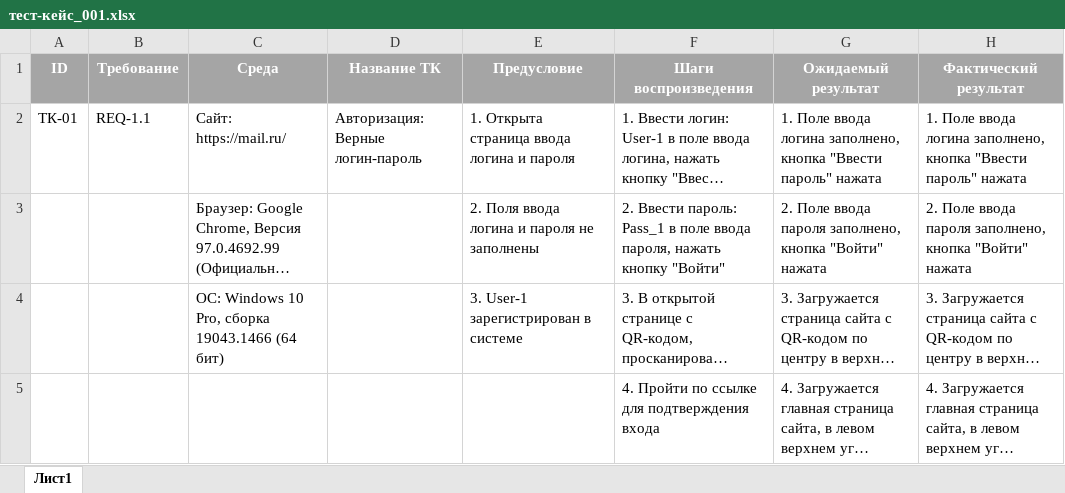
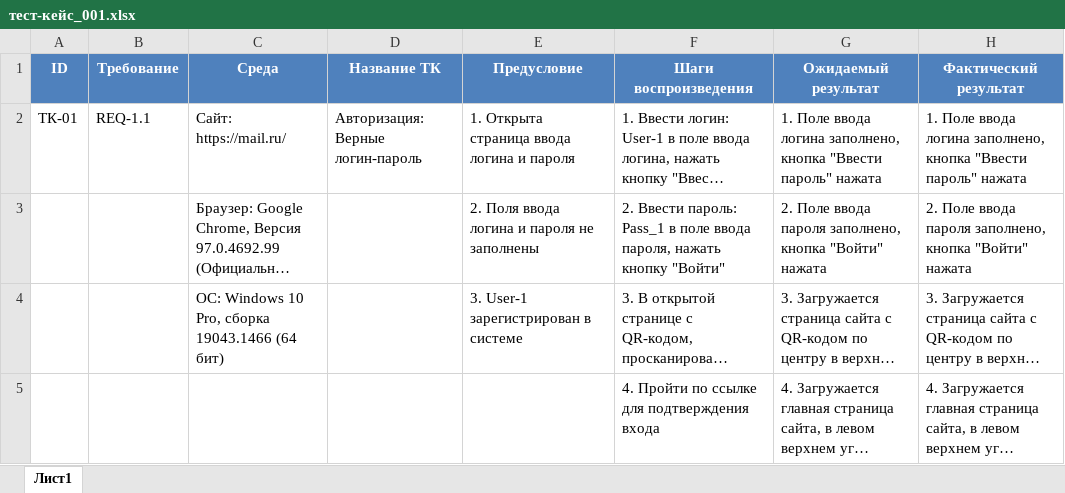
Before and after one commit to Komissarov-Denis/QA-engineer, an Excel workbook: тест-кейс_001.xlsx, sheet Лист1, drawn as a sheet; only a part is shown; long unchanged cells end in …; values as stored, in another font and other column widths than the file's, no borders; the diff names each change by its address in the sheet, - before the commit and + after, or states it on an @@ line.

Commit message:
Update тест-кейс_001.xlsx

```diff
--- a/тест-кейс_001.xlsx (sheet Лист1)
+++ b/тест-кейс_001.xlsx (sheet Лист1)
-A1:H1 fill: #A5A5A5
+A1:H1 fill: #4F81BD
```
